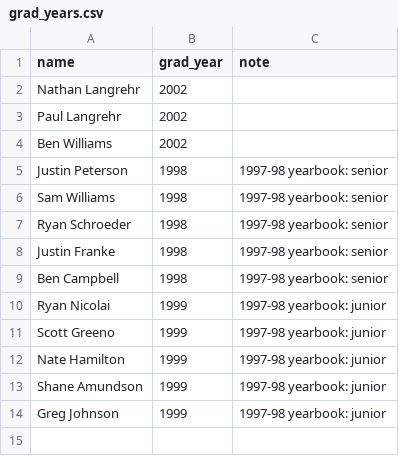
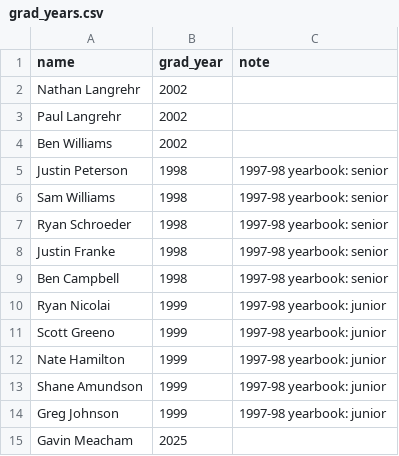
Before and after one commit to jparr021/bangor-basketball, a CSV file: overrides/grad_years.csv, drawn as a sheet.

Commit message:
Add class year for Gavin Meacham (from the admin page)

```diff
--- a/overrides/grad_years.csv
+++ b/overrides/grad_years.csv
@@ -14 +14,2 @@ Shane Amundson,1999,1997-98 yearbook: junior
 Greg Johnson,1999,1997-98 yearbook: junior
+Gavin Meacham,2025,
```
Also changed, not shown: 1 other file.
